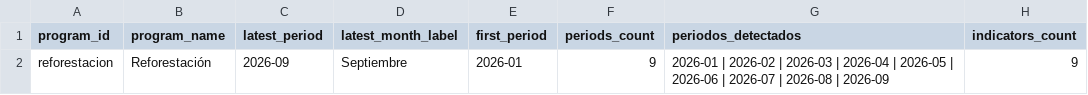
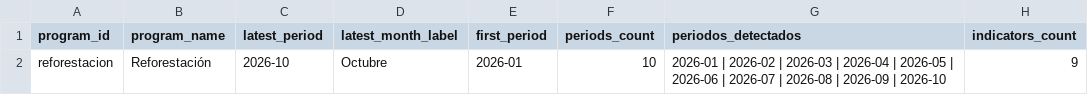
Before and after one commit to geograficaaala/Tablero_dinamico_AALA, a CSV file: data/reforestacion/2026/metadata_publicacion.csv, drawn as a sheet.

```diff
--- a/data/reforestacion/2026/metadata_publicacion.csv
+++ b/data/reforestacion/2026/metadata_publicacion.csv
@@ -1,2 +1,2 @@
 program_id,program_name,latest_period,latest_month_label,first_period,periods_count,periodos_detectados,indicators_count
-reforestacion,Reforestación,2026-09,Septiembre,2026-01,9,2026-01 | 2026-02 | 2026-03 | 2026-04 | 2026-05 | 2026-06 | 2026-07 | 2026-08 | 2026-09,9
+reforestacion,Reforestación,2026-10,Octubre,2026-01,10,2026-01 | 2026-02 | 2026-03 | 2026-04 | 2026-05 | 2026-06 | 2026-07 | 2026-08 | 2026-09 | 2026-10,9
```
Also changed, not shown: data/reforestacion/2026/indicadores_institucionales_2026.csv, data/reforestacion/2026/metas_referencia_2026.csv, 5 other files.
